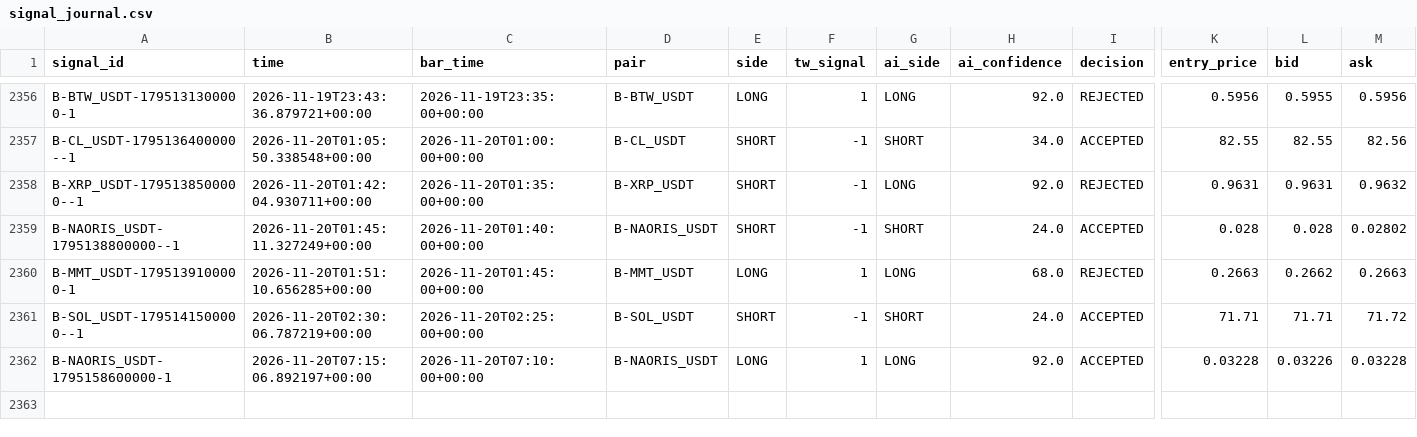
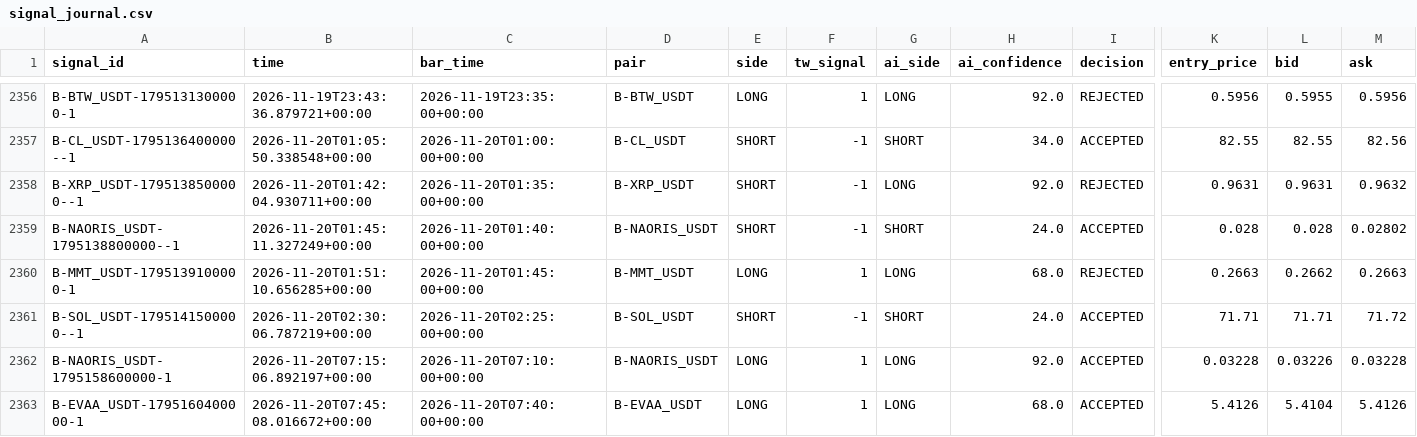
Before and after one commit to harnepal-hub/AMTE-Self-Evolving-Intraday-Trading-Engine, a CSV file: data/paper_live/signal_journal.csv, drawn as a sheet; only a part is shown, gaps mark what is left out; rows hold the shown columns only; the diff names each change by its address in the sheet, - before the commit and + after, or states it on an @@ line.

```diff
--- a/data/paper_live/signal_journal.csv
+++ b/data/paper_live/signal_journal.csv
+row 2363: B-EVAA_USDT-1795160400000-1 | 2026-11-20T07:45:08.016672+00:00 | 2026-11-20T07:40:00+00:00 | B-EVAA_USDT | LONG | 1 | LONG | 68.0 | ACCEPTED | 5.4126 | 5.4104 | 5.4126
```
Also changed, not shown: 12 other files.
